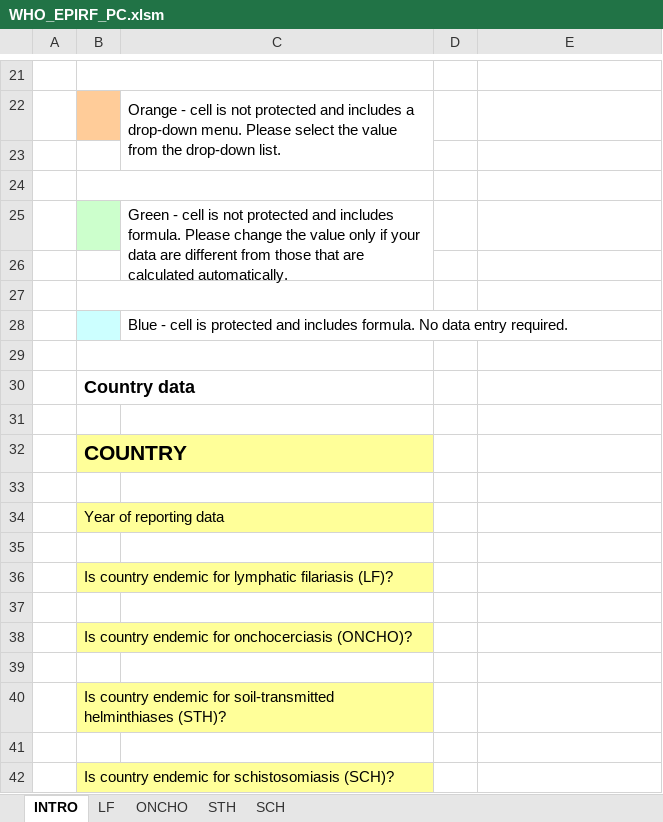
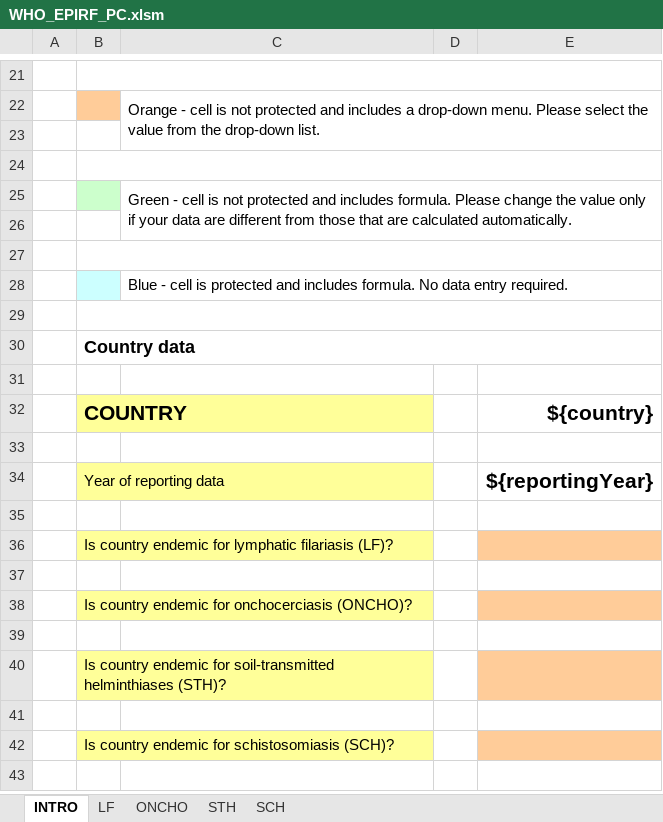
Before and after one commit to GHDRTI/jap-workbook-processor, an Excel workbook: templates/WHO_EPIRF_PC.xlsm, sheet INTRO, drawn as a sheet; only a part is shown, gaps mark what is left out; values as stored, in another font and other column widths than the file's, no borders; charts and pictures not drawn; the diff covers the shown part only; the diff names each change by its address in the sheet, - before the commit and + after, or states it on an @@ line.

```diff
--- a/templates/WHO_EPIRF_PC.xlsm (sheet INTRO)
+++ b/templates/WHO_EPIRF_PC.xlsm (sheet INTRO)
-B21:C21 merged
+B21:E21 merged
-C22:C23 merged
+C22:E23 merged
-B24:C24 merged
+B24:E24 merged
-C25:C26 merged
+C25:E26 merged
-B27:C27 merged
+B27:E27 merged
+C28:E28 merged
-B29:C29 merged
+B29:E29 merged
-B30:C30 merged
+B30:E30 merged
-E32: (empty)
+E32: ${country}
-E34: (empty)
+E34: ${reportingYear}
-E36 fill: none
+E36 fill: #FFCC99
-E38 fill: none
+E38 fill: #FFCC99
-E40 fill: none
+E40 fill: #FFCC99
-E42 fill: none
+E42 fill: #FFCC99
```
Also changed, not shown: cell formats and merged cells elsewhere in this sheet, charts or pictures, 8 other files.
